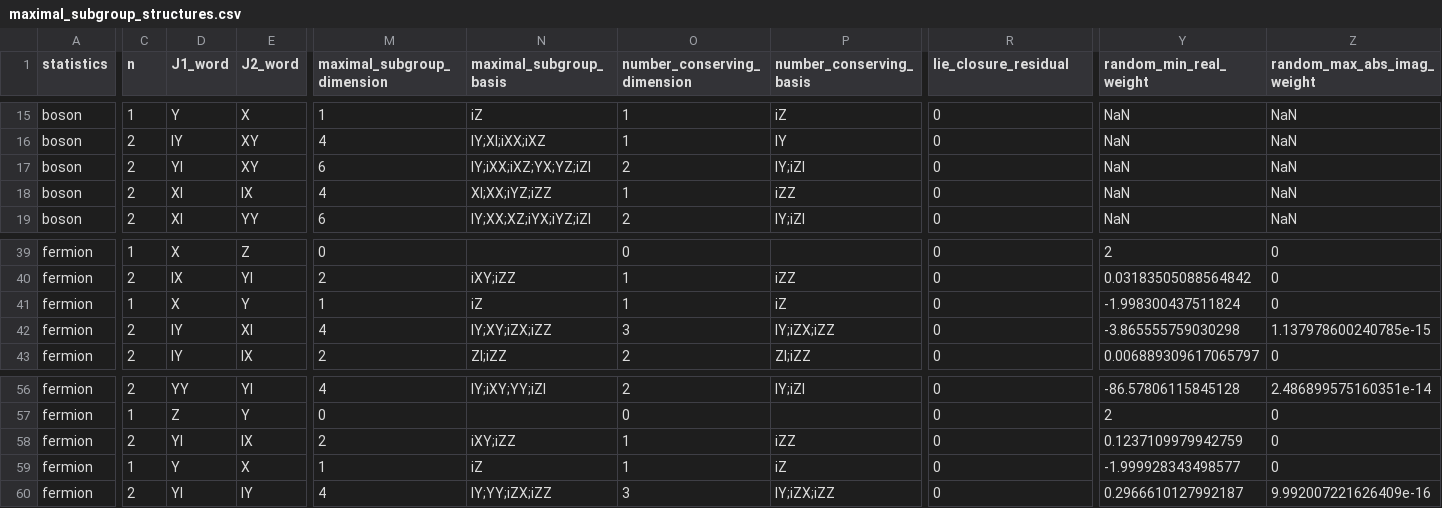
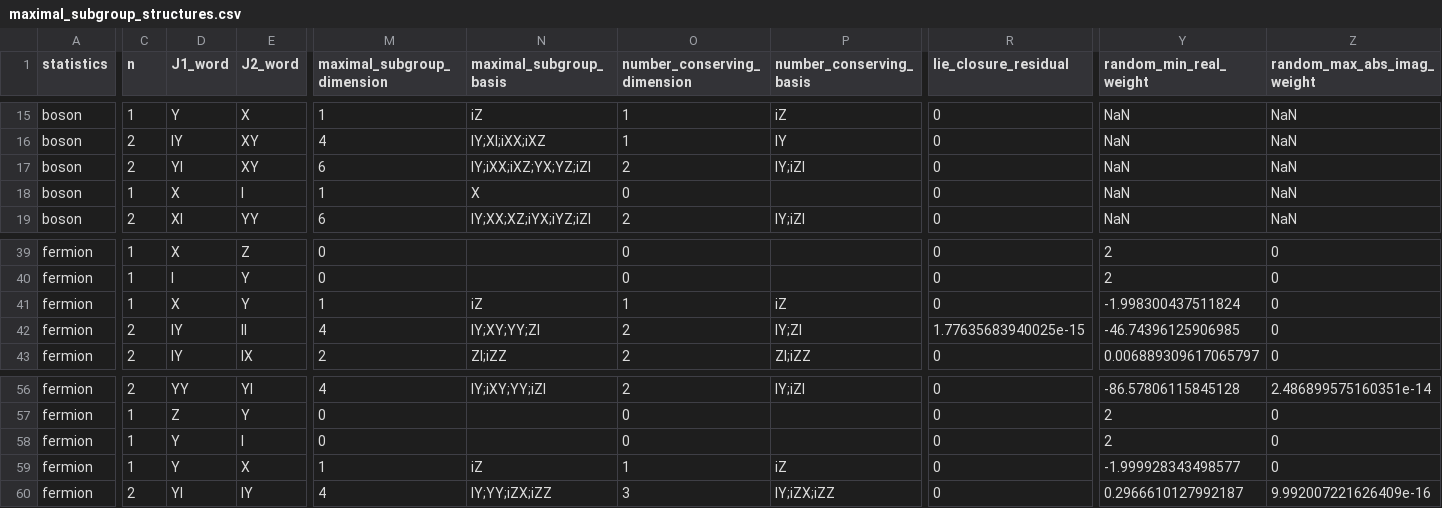
Before and after one commit to YinkaiYu/BAFQMC-paper, a CSV file: docs/research_reports/2026-07-26_updated_note_full_enumeration/tables/maximal_subgroup_structures.csv, drawn as a sheet; only a part is shown, gaps mark what is left out; the diff covers the shown part only; the diff names each change by its address in the sheet, - before the commit and + after, or states it on an @@ line.

```diff
--- a/docs/research_reports/2026-07-26_updated_note_full_enumeration/tables/maximal_subgroup_structures.csv
+++ b/docs/research_reports/2026-07-26_updated_note_full_enumeration/tables/maximal_subgroup_structures.csv
-C18 (n): 2
+C18 (n): 1
-D18 (J1_word): XI
+D18 (J1_word): X
-E18 (J2_word): IX
+E18 (J2_word): I
-M18 (maximal_subgroup_dimension): 4
+M18 (maximal_subgroup_dimension): 1
-N18 (maximal_subgroup_basis): XI;XX;iYZ;iZZ
+N18 (maximal_subgroup_basis): X
-O18 (number_conserving_dimension): 1
+O18 (number_conserving_dimension): 0
-P18 (number_conserving_basis): iZZ
+P18 (number_conserving_basis): (empty)
-C40 (n): 2
+C40 (n): 1
-D40 (J1_word): IX
+D40 (J1_word): I
-E40 (J2_word): YI
+E40 (J2_word): Y
-M40 (maximal_subgroup_dimension): 2
+M40 (maximal_subgroup_dimension): 0
-N40 (maximal_subgroup_basis): iXY;iZZ
+N40 (maximal_subgroup_basis): (empty)
-O40 (number_conserving_dimension): 1
+O40 (number_conserving_dimension): 0
-P40 (number_conserving_basis): iZZ
+P40 (number_conserving_basis): (empty)
-Y40 (random_min_real_weight): 0.03183505088564842
+Y40 (random_min_real_weight): 2
-E42 (J2_word): XI
+E42 (J2_word): II
-N42 (maximal_subgroup_basis): IY;XY;iZX;iZZ
+N42 (maximal_subgroup_basis): IY;XY;YY;ZI
-O42 (number_conserving_dimension): 3
+O42 (number_conserving_dimension): 2
-P42 (number_conserving_basis): IY;iZX;iZZ
+P42 (number_conserving_basis): IY;ZI
-R42 (lie_closure_residual): 0
+R42 (lie_closure_residual): 1.77635683940025e-15
-Y42 (random_min_real_weight): -3.865555759030298
+Y42 (random_min_real_weight): -46.74396125906985
-Z42 (random_max_abs_imag_weight): 1.137978600240785e-15
+Z42 (random_max_abs_imag_weight): 0
-C58 (n): 2
+C58 (n): 1
-D58 (J1_word): YI
+D58 (J1_word): Y
-E58 (J2_word): IX
+E58 (J2_word): I
-M58 (maximal_subgroup_dimension): 2
+M58 (maximal_subgroup_dimension): 0
-N58 (maximal_subgroup_basis): iXY;iZZ
+N58 (maximal_subgroup_basis): (empty)
-O58 (number_conserving_dimension): 1
+O58 (number_conserving_dimension): 0
-P58 (number_conserving_basis): iZZ
+P58 (number_conserving_basis): (empty)
-Y58 (random_min_real_weight): 0.1237109979942759
+Y58 (random_min_real_weight): 2
```
Also changed, not shown: 82 edited cells elsewhere in this file, docs/research_reports/2026-07-26_updated_note_full_enumeration/tables/full_64_class_enumeration.csv, docs/research_reports/2026-07-26_updated_note_full_enumeration/tables/tensor_block_structures.csv, 23 other files.
